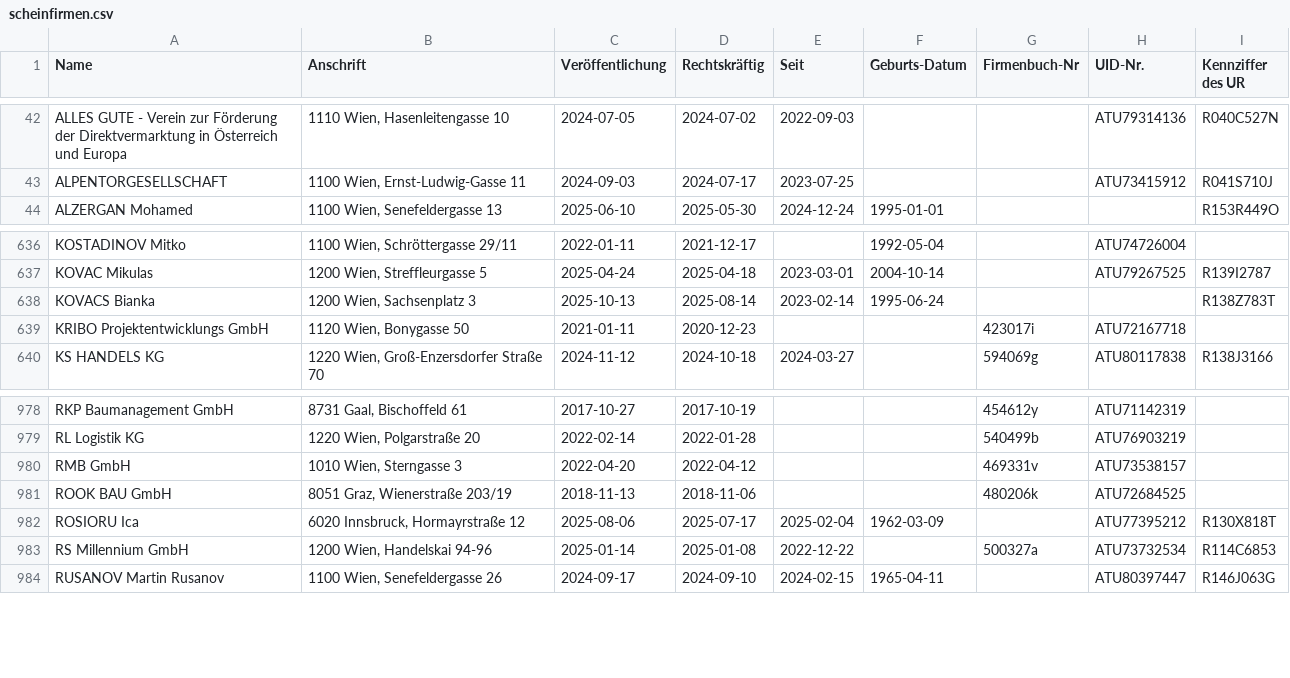
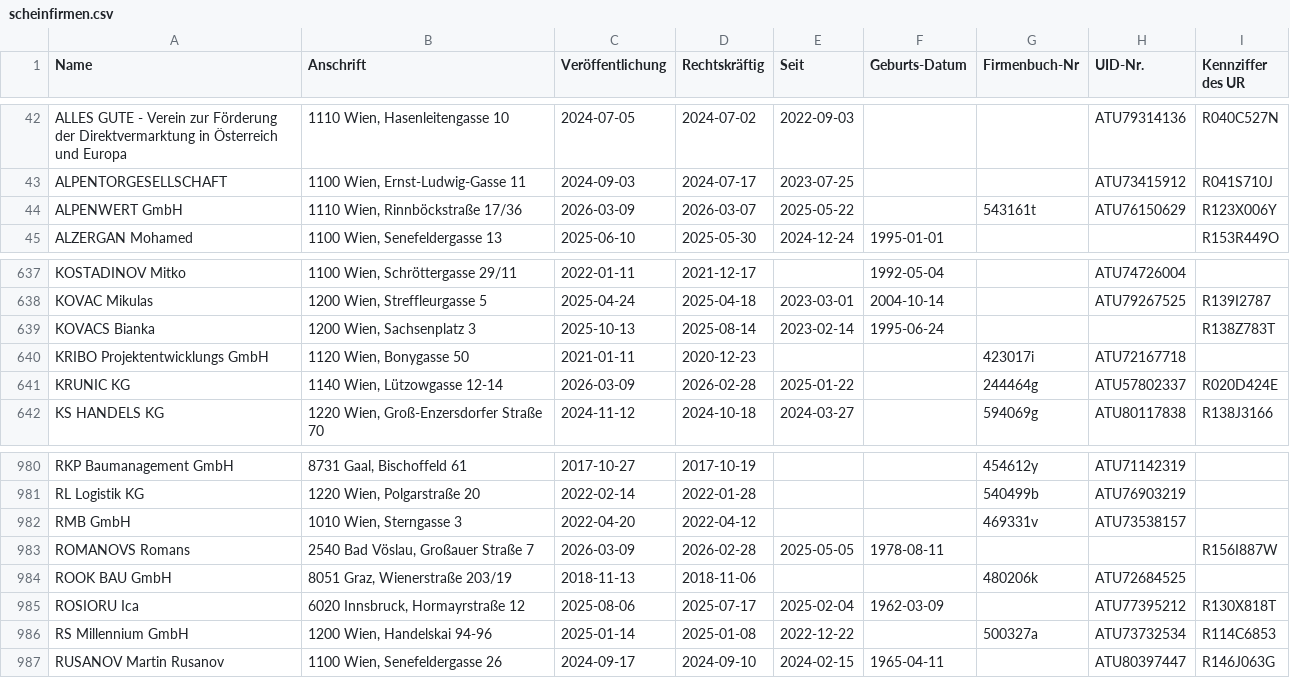
Before and after one commit to arjoma/scheinfirmen-at, a CSV file: data/scheinfirmen.csv, drawn as a sheet; only a part is shown, gaps mark what is left out.

```diff
--- a/data/scheinfirmen.csv
+++ b/data/scheinfirmen.csv
@@ -43,2 +43,3 @@ ALLES GUTE - Verein zur Förderung der Direktvermarktung in Österreich und Euro
 ALPENTORGESELLSCHAFT,"1100 Wien, Ernst-Ludwig-Gasse 11",2024-09-03,2024-07-17,2023-07-25,,,ATU73415912,R041S710J
+ALPENWERT GmbH,"1110 Wien, Rinnböckstraße 17/36",2026-03-09,2026-03-07,2025-05-22,,543161t,ATU76150629,R123X006Y
 ALZERGAN Mohamed,"1100 Wien, Senefeldergasse 13",2025-06-10,2025-05-30,2024-12-24,1995-01-01,,,R153R449O
@@ -639,2 +640,3 @@ KOVACS Bianka,"1200 Wien, Sachsenplatz 3",2025-10-13,2025-08-14,2023-02-14,1995-
 KRIBO Projektentwicklungs GmbH,"1120 Wien, Bonygasse 50",2021-01-11,2020-12-23,,,423017i,ATU72167718,
+KRUNIC KG,"1140 Wien, Lützowgasse 12-14",2026-03-09,2026-02-28,2025-01-22,,244464g,ATU57802337,R020D424E
 KS HANDELS KG,"1220 Wien, Groß-Enzersdorfer Straße 70",2024-11-12,2024-10-18,2024-03-27,,594069g,ATU80117838,R138J3166
@@ -980,2 +982,3 @@ RL Logistik KG,"1220 Wien, Polgarstraße 20",2022-02-14,2022-01-28,,,540499b,ATU
 RMB GmbH,"1010 Wien, Sterngasse 3",2022-04-20,2022-04-12,,,469331v,ATU73538157,
+ROMANOVS Romans,"2540 Bad Vöslau, Großauer Straße 7",2026-03-09,2026-02-28,2025-05-05,1978-08-11,,,R156I887W
 ROOK BAU GmbH,"8051 Graz, Wienerstraße 203/19",2018-11-13,2018-11-06,,,480206k,ATU72684525,
```
Also changed, not shown: 3 other files.
